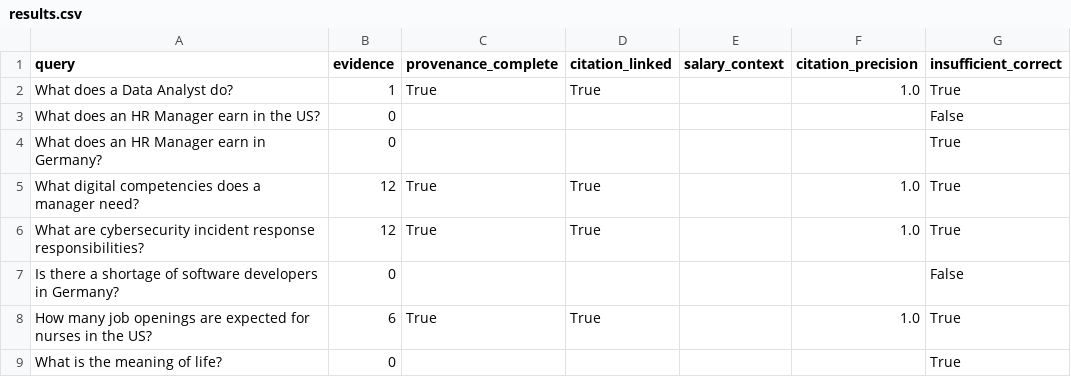
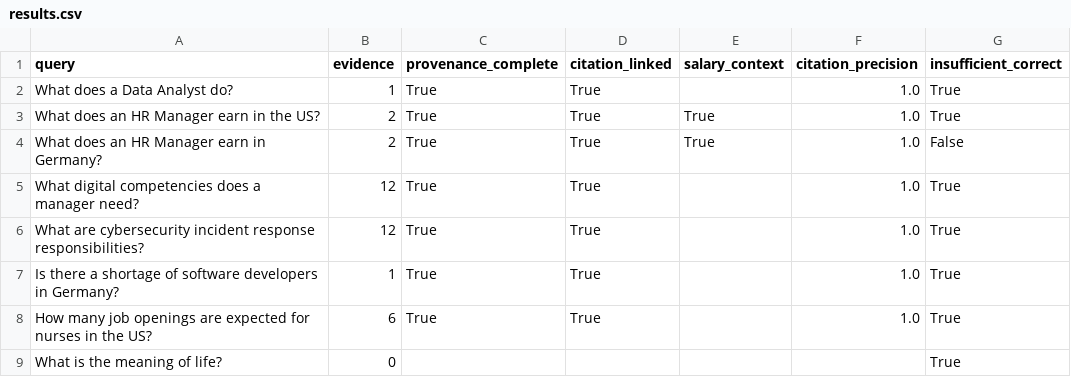
Before and after one commit to moaltamimi-unbiasedtalent/Intelligent-Interview-Coach, a CSV file: evaluations/faithfulness_v2/results.csv, drawn as a sheet.

```diff
--- a/evaluations/faithfulness_v2/results.csv
+++ b/evaluations/faithfulness_v2/results.csv
@@ -2,7 +2,7 @@ query,evidence,provenance_complete,citation_linked,salary_context,citation_preci
 What does a Data Analyst do?,1,True,True,,1.0,True
-What does an HR Manager earn in the US?,0,,,,,False
-What does an HR Manager earn in Germany?,0,,,,,True
+What does an HR Manager earn in the US?,2,True,True,True,1.0,True
+What does an HR Manager earn in Germany?,2,True,True,True,1.0,False
 What digital competencies does a manager need?,12,True,True,,1.0,True
 What are cybersecurity incident response responsibilities?,12,True,True,,1.0,True
-Is there a shortage of software developers in Germany?,0,,,,,False
+Is there a shortage of software developers in Germany?,1,True,True,,1.0,True
 How many job openings are expected for nurses in the US?,6,True,True,,1.0,True
```
Also changed, not shown: evaluations/expanded_architecture_results.csv, evaluations/retrieval_results.csv, 8 other files.
